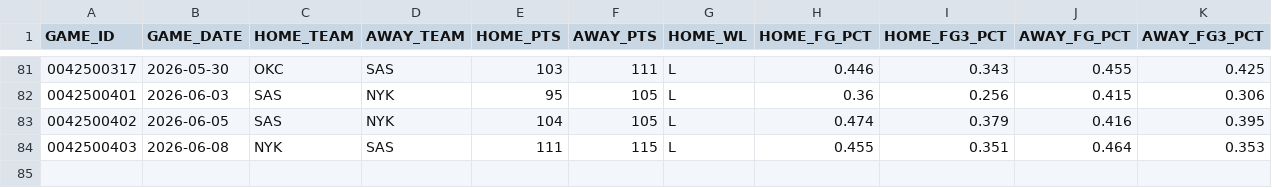
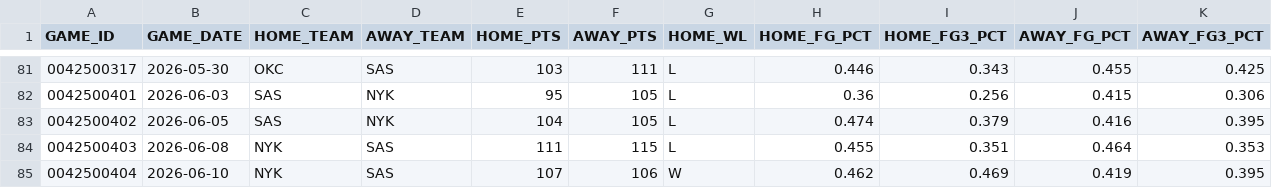
Before and after one commit to fuku8/nba-data, a CSV file: data/po_games.csv, drawn as a sheet; only a part is shown, gaps mark what is left out; the diff names each change by its address in the sheet, - before the commit and + after, or states it on an @@ line.

Commit message:
Update NBA data 2026-06-11

```diff
--- a/data/po_games.csv
+++ b/data/po_games.csv
+row 85: 0042500404 | 2026-06-10 | NYK | SAS | 107 | 106 | W | 0.462 | 0.469 | 0.419 | 0.395
```
Also changed, not shown: data/player_advanced.csv, data/player_per_game.csv, 6 other files.
